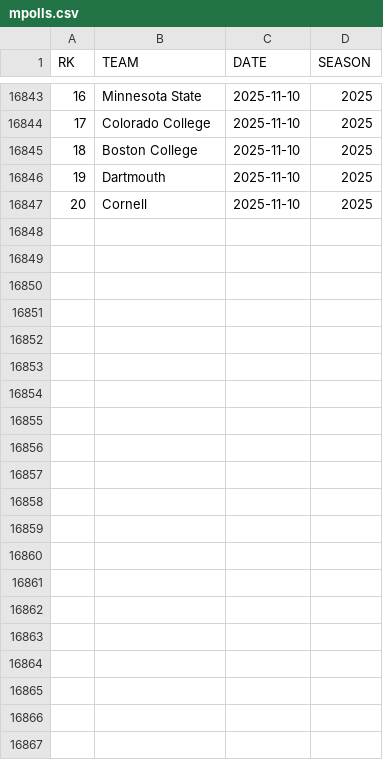
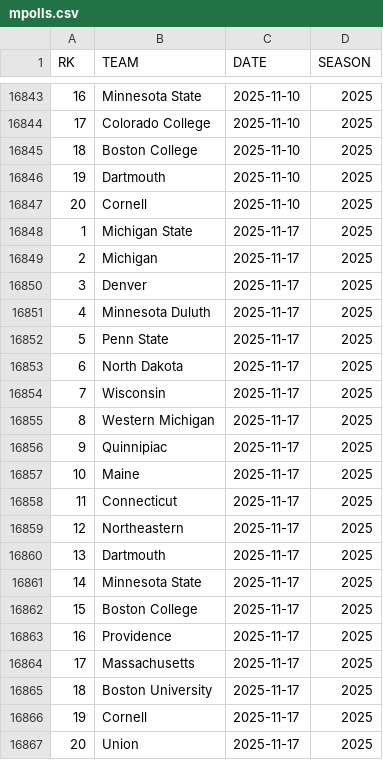
Before and after one commit to redsoxfan2194/buhockeystats, a CSV file: buhockeystatssite/recordbookdata/mpolls.csv, drawn as a sheet; only a part is shown, gaps mark what is left out.

Commit message:
record and stats update 2025-11-22

```diff
--- a/buhockeystatssite/recordbookdata/mpolls.csv
+++ b/buhockeystatssite/recordbookdata/mpolls.csv
@@ -16847 +16847,21 @@ RK,TEAM,DATE,SEASON
 20,Cornell,2025-11-10,2025
+1,Michigan State,2025-11-17,2025
+2,Michigan,2025-11-17,2025
+3,Denver,2025-11-17,2025
+4,Minnesota Duluth,2025-11-17,2025
+5,Penn State,2025-11-17,2025
+6,North Dakota,2025-11-17,2025
+7,Wisconsin,2025-11-17,2025
+8,Western Michigan,2025-11-17,2025
+9,Quinnipiac,2025-11-17,2025
+10,Maine,2025-11-17,2025
+11,Connecticut,2025-11-17,2025
+12,Northeastern,2025-11-17,2025
+13,Dartmouth,2025-11-17,2025
+14,Minnesota State,2025-11-17,2025
+15,Boston College,2025-11-17,2025
+16,Providence,2025-11-17,2025
+17,Massachusetts,2025-11-17,2025
+18,Boston University,2025-11-17,2025
+19,Cornell,2025-11-17,2025
+20,Union,2025-11-17,2025
```
Also changed, not shown: buhockeystatssite/recordbookdata/wpolls.csv, 11 other files.
